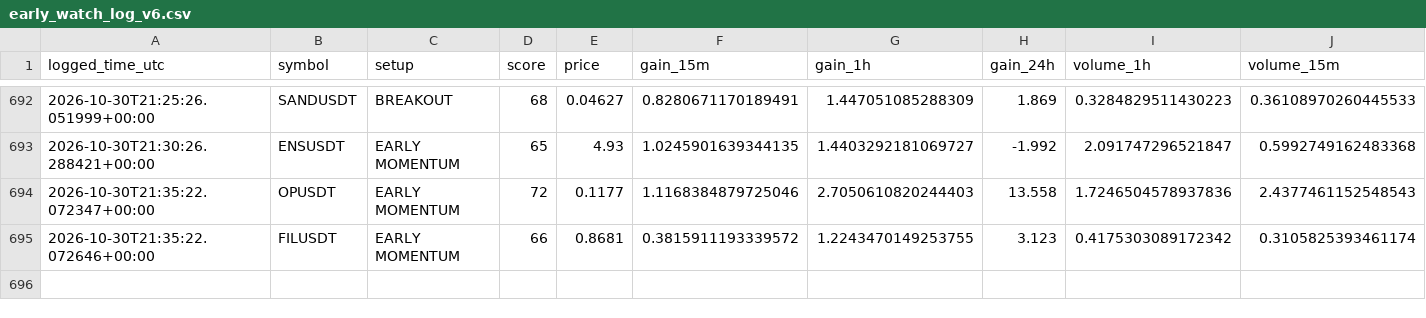
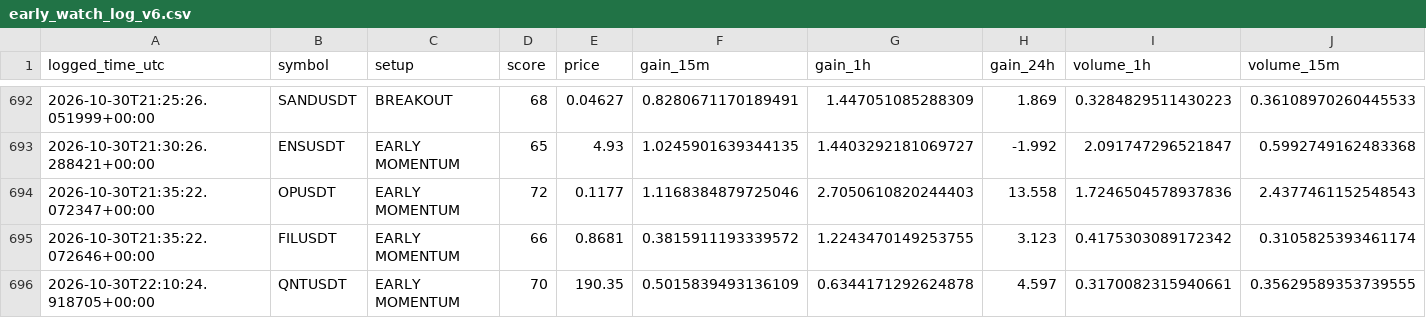
Before and after one commit to solom20232007/v6, a CSV file: early_watch_log_v6.csv, drawn as a sheet; only a part is shown, gaps mark what is left out; rows hold the shown columns only; the diff names each change by its address in the sheet, - before the commit and + after, or states it on an @@ line.

```diff
--- a/early_watch_log_v6.csv
+++ b/early_watch_log_v6.csv
+row 696: 2026-10-30T22:10:24.918705+00:00 | QNTUSDT | EARLY MOMENTUM | 70 | 190.35 | 0.5015839493136109 | 0.6344171292624878 | 4.597 | 0.3170082315940661 | 0.35629589353739555
```
Also changed, not shown: early_scan_diagnostics_v6.csv, 1 other file.
